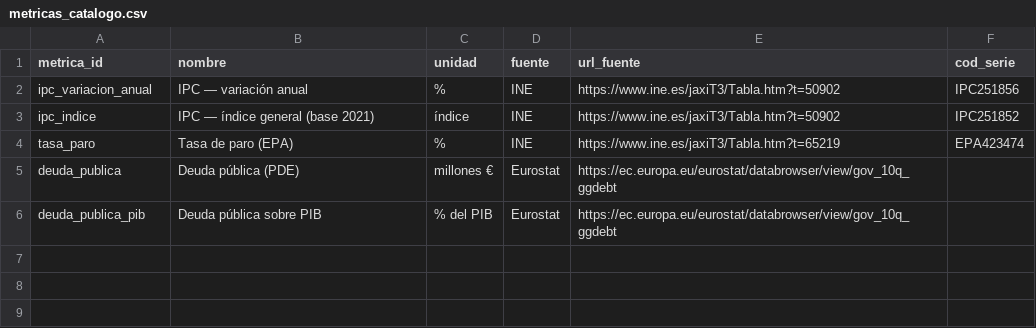
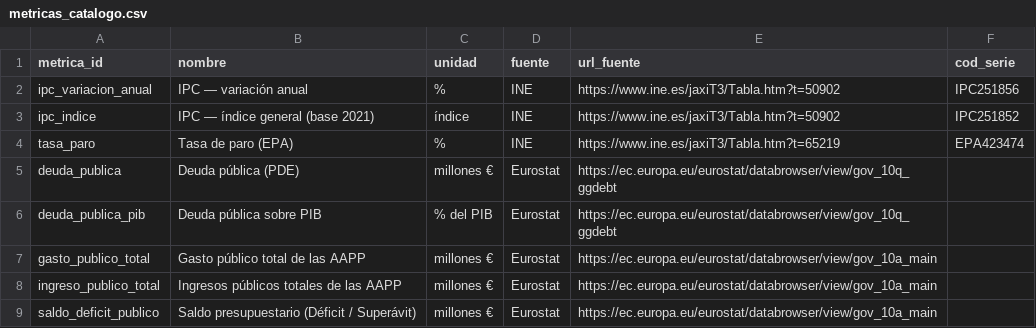
Before and after one commit to SpainFacts/spainfacts.github.io, a CSV file: transform/seeds/metricas_catalogo.csv, drawn as a sheet.

Commit message:
Add new data sources and components for public finance analysis
- Introduced CSV data sources for public spending (gastos.csv), revenue (ingresos.csv), subsectors (subsectores.csv), and traceability (trazabilidad.csv).
- Created a connection configuration file (connection.yaml) for the new data sources.
- Developed a CSV download button component (DownloadCsvButton.svelte) for exporting data.
- Implemented a KPI card component (KpiCard.svelte) for displaying key financial metrics.
- Added a Sankey diagram component (SankeyPresupuesto.svelte) to visualize budget flows between income and expenses.
- Established SQL models for staging Eurostat data on public accounts, including balance, expenditures, and revenues.
- Seeded a catalog of official data sources (fuentes_catalogo.csv) for traceability and auditing purposes.

```diff
--- a/transform/seeds/metricas_catalogo.csv
+++ b/transform/seeds/metricas_catalogo.csv
@@ -6 +6,4 @@ deuda_publica,Deuda pública (PDE),millones €,Eurostat,https://ec.europa.eu/eu
 deuda_publica_pib,Deuda pública sobre PIB,% del PIB,Eurostat,https://ec.europa.eu/eurostat/databrowser/view/gov_10q_ggdebt,
+gasto_publico_total,Gasto público total de las AAPP,millones €,Eurostat,https://ec.europa.eu/eurostat/databrowser/view/gov_10a_main,
+ingreso_publico_total,Ingresos públicos totales de las AAPP,millones €,Eurostat,https://ec.europa.eu/eurostat/databrowser/view/gov_10a_main,
+saldo_deficit_publico,Saldo presupuestario (Déficit / Superávit),millones €,Eurostat,https://ec.europa.eu/eurostat/databrowser/view/gov_10a_main,
```
Also changed, not shown: 36 other files.
